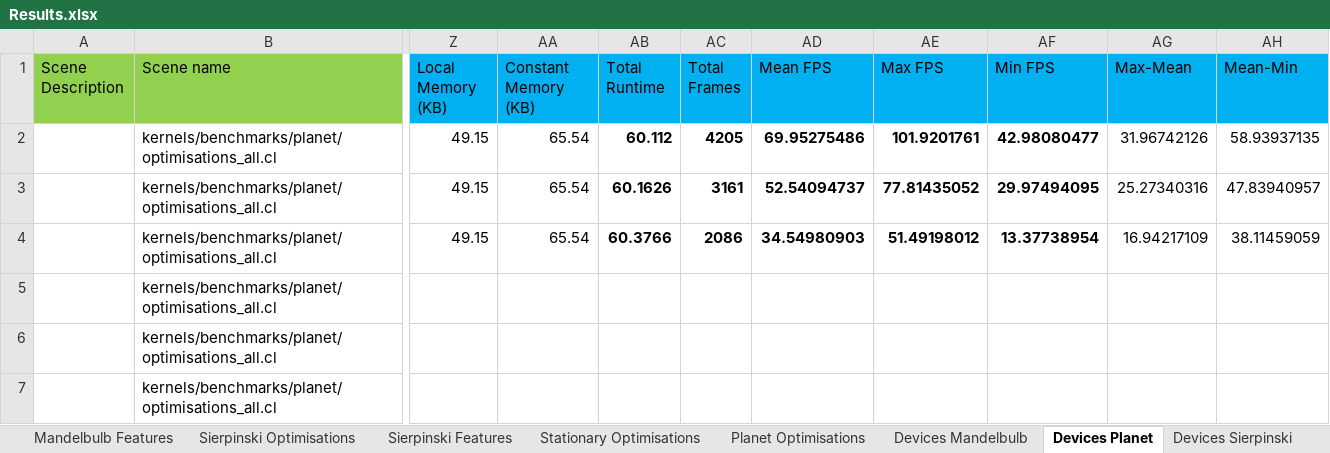
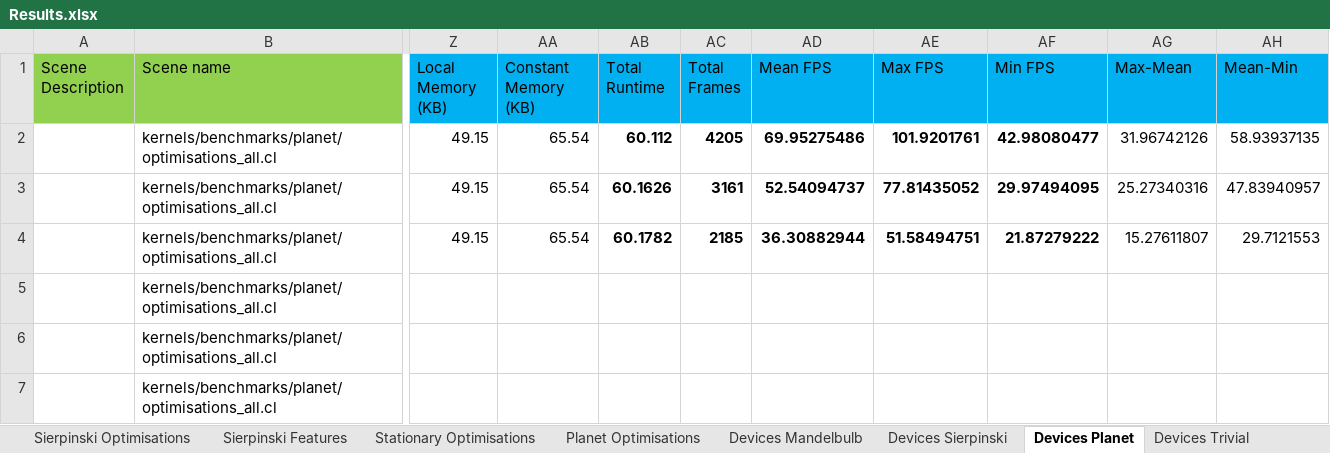
Before and after one commit to SolomonBaarda/fractal-geometry-renderer, an Excel workbook: Deliverable 2/Results.xlsx, sheet Devices Planet, drawn as a sheet; only a part is shown, gaps mark what is left out; values as stored, in another font and other column widths than the file's, no borders; the diff covers the shown part only; the diff names each change by its address in the sheet, - before the commit and + after, or states it on an @@ line.

```diff
--- a/Deliverable 2/Results.xlsx (sheet Devices Planet)
+++ b/Deliverable 2/Results.xlsx (sheet Devices Planet)
+sheet tab: Devices Trivial
@@ sheet tab order changed: Sierpinski Optimisations | Sierpinski Features | Stationary Optimisations | Planet Optimisations | Devices Mandelbulb | Devices Sierpinski | Devices Planet | Devices Trivial @@
-AB4 (Total Runtime): 60.3766
+AB4 (Total Runtime): 60.1782
-AC4 (Total Frames): 2086
+AC4 (Total Frames): 2185
-AD4 (Mean FPS): 34.54980903
+AD4 (Mean FPS): 36.30882944
-AE4 (Max FPS): 51.49198012
+AE4 (Max FPS): 51.58494751
-AF4 (Min FPS): 13.37738954
+AF4 (Min FPS): 21.87279222
-AG4 (Max-Mean): 16.94217109
+AG4 (Max-Mean): 15.27611807
-AH4 (Mean-Min): 38.11459059
+AH4 (Mean-Min): 29.7121553
```
Also changed, not shown: 15 edited cells elsewhere in this sheet, sheet Resolutions Trivial, sheet Resolutions Mandelbulb, sheet Devices Sierpinski, sheet Devices Mandelbulb, other sheet tabs, charts or pictures, 2 other files.
